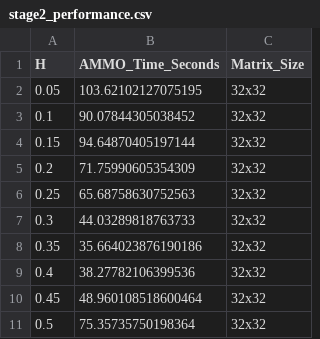
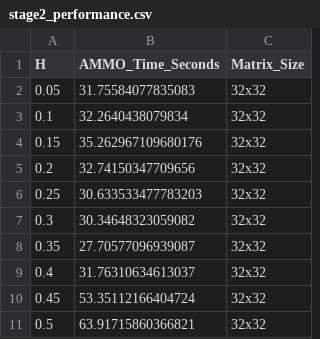
Before and after one commit to robertolucarini/_wip, a CSV file: results/stage2_performance.csv, drawn as a sheet.

```diff
--- a/results/stage2_performance.csv
+++ b/results/stage2_performance.csv
@@ -1,11 +1,11 @@
 H,AMMO_Time_Seconds,Matrix_Size
-0.05,103.62102127075195,32x32
-0.1,90.07844305038452,32x32
-0.15,94.64870405197144,32x32
-0.2,71.75990605354309,32x32
-0.25,65.68758630752563,32x32
-0.3,44.03289818763733,32x32
-0.35,35.664023876190186,32x32
-0.4,38.27782106399536,32x32
-0.45,48.960108518600464,32x32
-0.5,75.35735750198364,32x32
+0.05,31.75584077835083,32x32
+0.1,32.2640438079834,32x32
+0.15,35.262967109680176,32x32
+0.2,32.74150347709656,32x32
+0.25,30.633533477783203,32x32
+0.3,30.34648323059082,32x32
+0.35,27.70577096939087,32x32
+0.4,31.76310634613037,32x32
+0.45,53.35112166404724,32x32
+0.5,63.91715860366821,32x32
```
Also changed, not shown: 5 other files.
